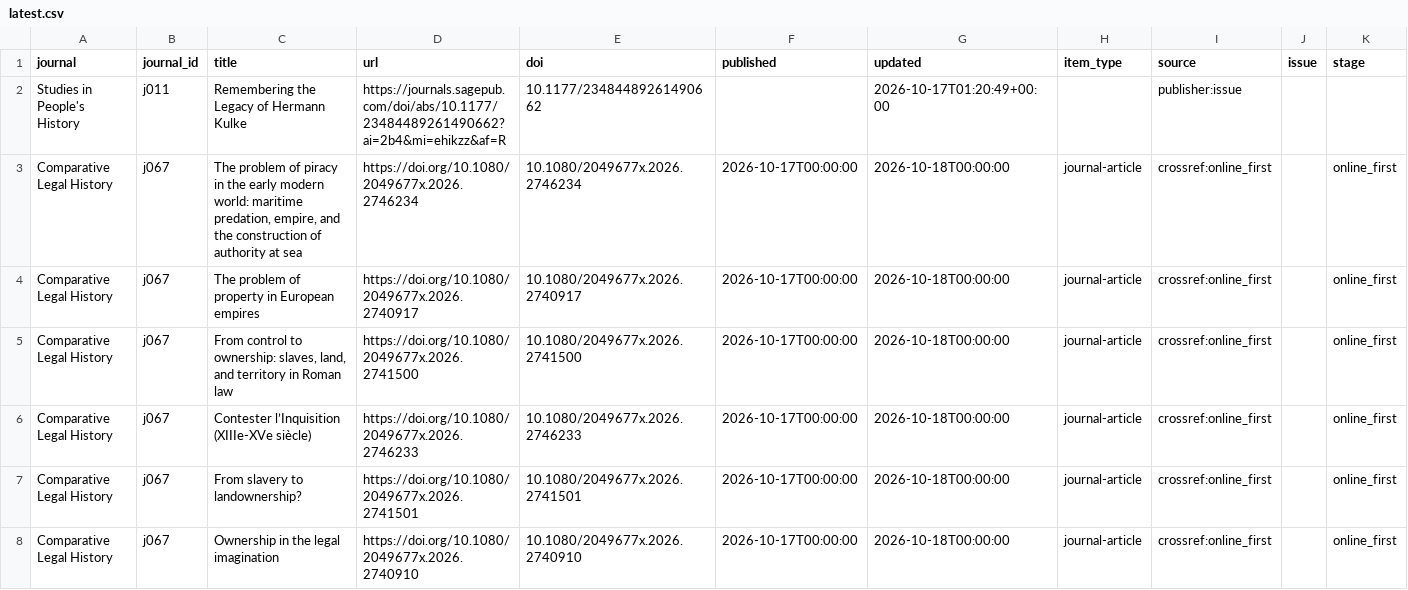
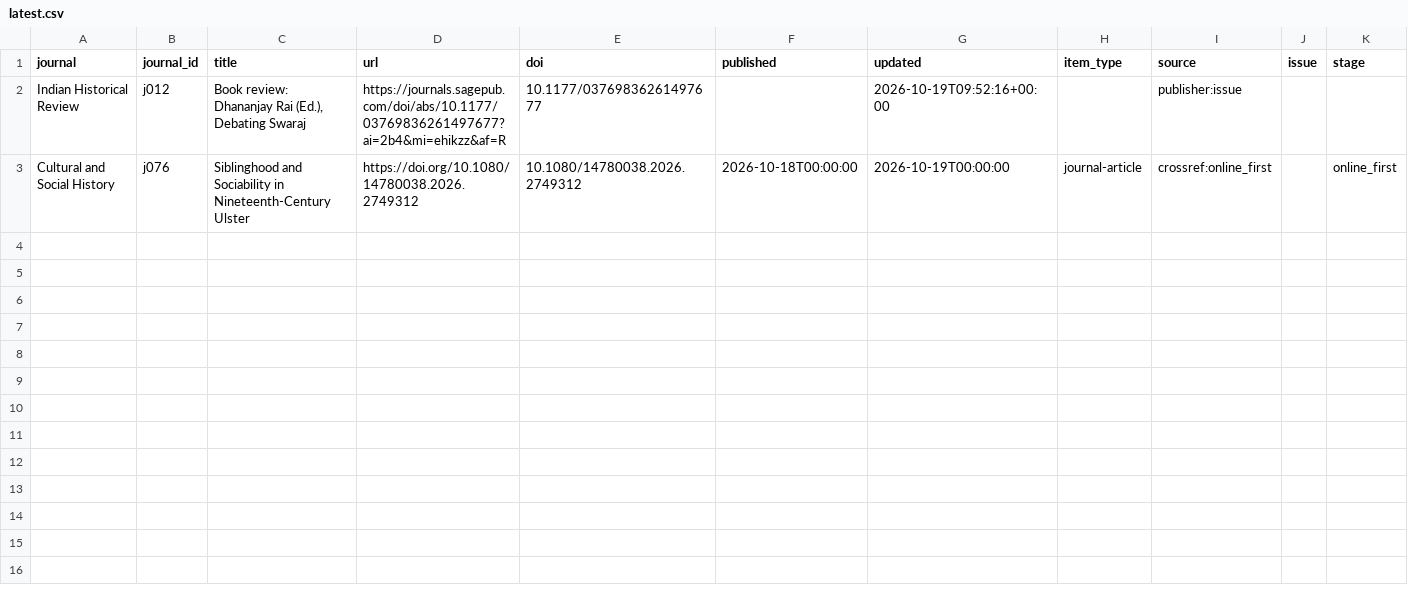
Before and after one commit to himanshuyadav12345/journal-monitor, a CSV file: output/latest.csv, drawn as a sheet.

```diff
--- a/output/latest.csv
+++ b/output/latest.csv
@@ -1,8 +1,3 @@
 journal,journal_id,title,url,doi,published,updated,item_type,source,issue,stage
-Studies in People's History,j011,Remembering the Legacy of Hermann Kulke,https://journals.sagepub.com/doi/abs/10.1177/23484489261490662?ai=2b4&mi=ehikzz&af=R,10.1177/23484489261490662,,2026-10-17T01:20:49+00:00,,publisher:issue,,
-Comparative Legal History,j067,"The problem of piracy in the early modern world: maritime predation, empire, and the construction of authority at sea",https://doi.org/10.1080/2049677x.2026.2746234,10.1080/2049677x.2026.2746234,2026-10-17T00:00:00,2026-10-18T00:00:00,journal-article,crossref:online_first,,online_first
-Comparative Legal History,j067,The problem of property in European empires,https://doi.org/10.1080/2049677x.2026.2740917,10.1080/2049677x.2026.2740917,2026-10-17T00:00:00,2026-10-18T00:00:00,journal-article,crossref:online_first,,online_first
-Comparative Legal History,j067,"From control to ownership: slaves, land, and territory in Roman law",https://doi.org/10.1080/2049677x.2026.2741500,10.1080/2049677x.2026.2741500,2026-10-17T00:00:00,2026-10-18T00:00:00,journal-article,crossref:online_first,,online_first
-Comparative Legal History,j067,Contester l’Inquisition (XIIIe-XVe siècle),https://doi.org/10.1080/2049677x.2026.2746233,10.1080/2049677x.2026.2746233,2026-10-17T00:00:00,2026-10-18T00:00:00,journal-article,crossref:online_first,,online_first
-Comparative Legal History,j067,From slavery to landownership?,https://doi.org/10.1080/2049677x.2026.2741501,10.1080/2049677x.2026.2741501,2026-10-17T00:00:00,2026-10-18T00:00:00,journal-article,crossref:online_first,,online_first
-Comparative Legal History,j067,Ownership in the legal imagination,https://doi.org/10.1080/2049677x.2026.2740910,10.1080/2049677x.2026.2740910,2026-10-17T00:00:00,2026-10-18T00:00:00,journal-article,crossref:online_first,,online_first
+Indian Historical Review,j012,"Book review: Dhananjay Rai (Ed.), Debating Swaraj",https://journals.sagepub.com/doi/abs/10.1177/03769836261497677?ai=2b4&mi=ehikzz&af=R,10.1177/03769836261497677,,2026-10-19T09:52:16+00:00,,publisher:issue,,
+Cultural and Social History,j076,Siblinghood and Sociability in Nineteenth-Century Ulster,https://doi.org/10.1080/14780038.2026.2749312,10.1080/14780038.2026.2749312,2026-10-18T00:00:00,2026-10-19T00:00:00,journal-article,crossref:online_first,,online_first
```
Also changed, not shown: 2 other files.
